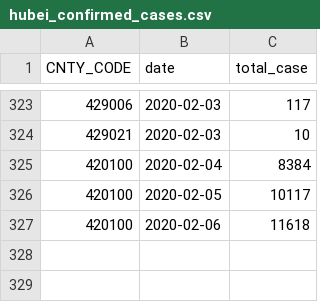
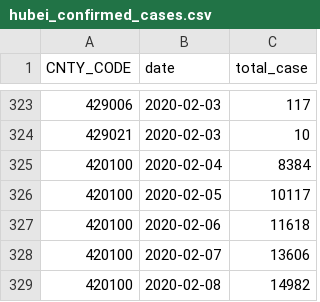
Before and after one commit to adamkucharski/2020-ncov, a CSV file: stoch_model/data/hubei_confirmed_cases.csv, drawn as a sheet; only a part is shown, gaps mark what is left out; the diff names each change by its address in the sheet, - before the commit and + after, or states it on an @@ line.

Commit message:
Add new flight data

```diff
--- a/stoch_model/data/hubei_confirmed_cases.csv
+++ b/stoch_model/data/hubei_confirmed_cases.csv
+row 328: 420100 | 2020-02-07 | 13606
+row 329: 420100 | 2020-02-08 | 14982
```
Also changed, not shown: stoch_model/data/international_case_data.csv, stoch_model/inputs/theta_initial_conditions.csv, 21 other files.
